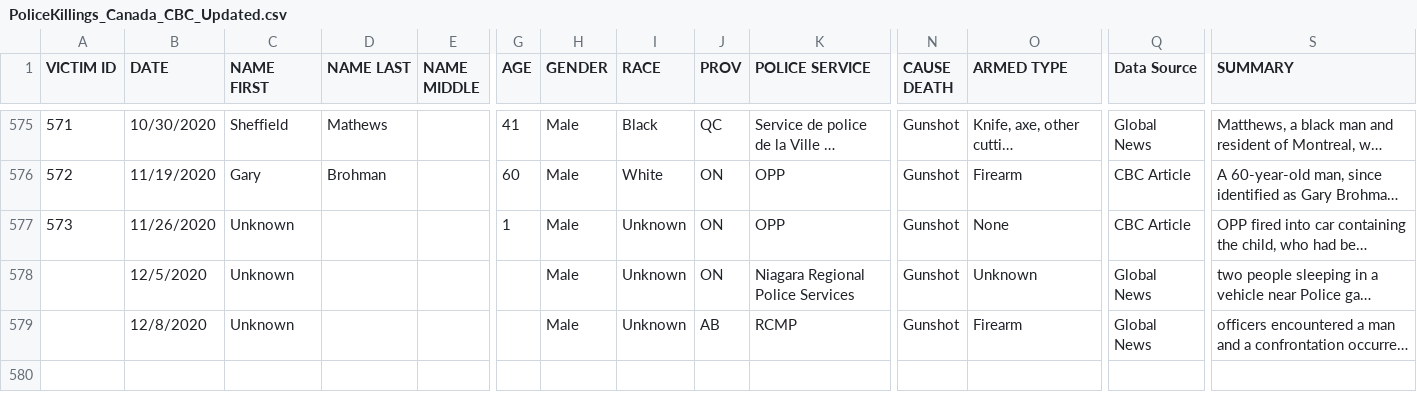
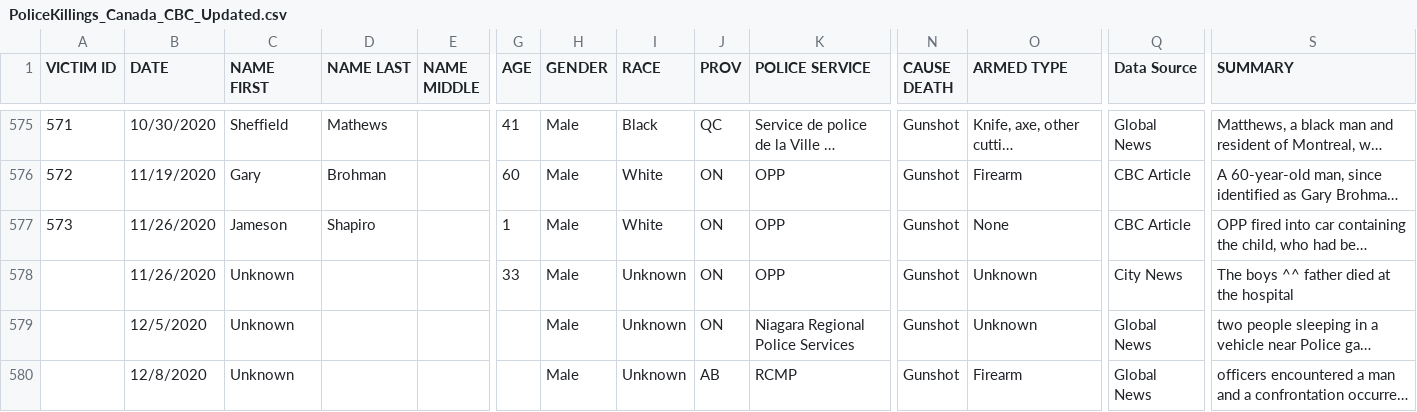
Before and after one commit to ubc-lib-geo/Data-Normalization-Classification, a CSV file: Inputs/PoliceKillings_Canada_CBC_Updated.csv, drawn as a sheet; only a part is shown, gaps mark what is left out; long unchanged cells end in …; rows hold the shown columns only; the diff names each change by its address in the sheet, - before the commit and + after, or states it on an @@ line.

```diff
--- a/Inputs/PoliceKillings_Canada_CBC_Updated.csv
+++ b/Inputs/PoliceKillings_Canada_CBC_Updated.csv
-C577 (NAME FIRST): Unknown
+C577 (NAME FIRST): Jameson
-D577 (NAME LAST): (empty)
+D577 (NAME LAST): Shapiro
-I577 (RACE): Unknown
+I577 (RACE): White
+row 578:  | 11/26/2020 | Unknown |  |  | 33 | Male | Unknown | ON | OPP | Gunshot | Unknown | City News | The boys ^^ father died at the hospital
```
Also changed, not shown: 35 other files.
